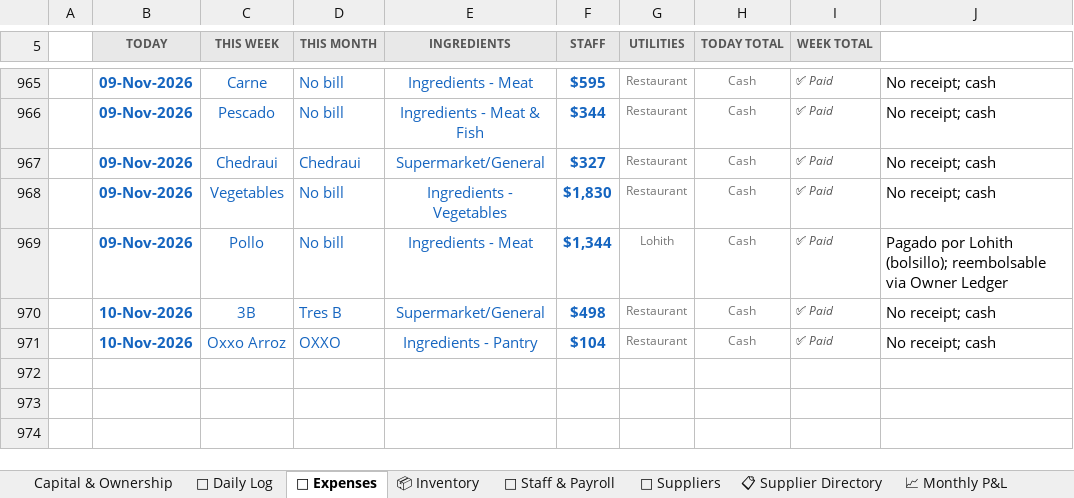
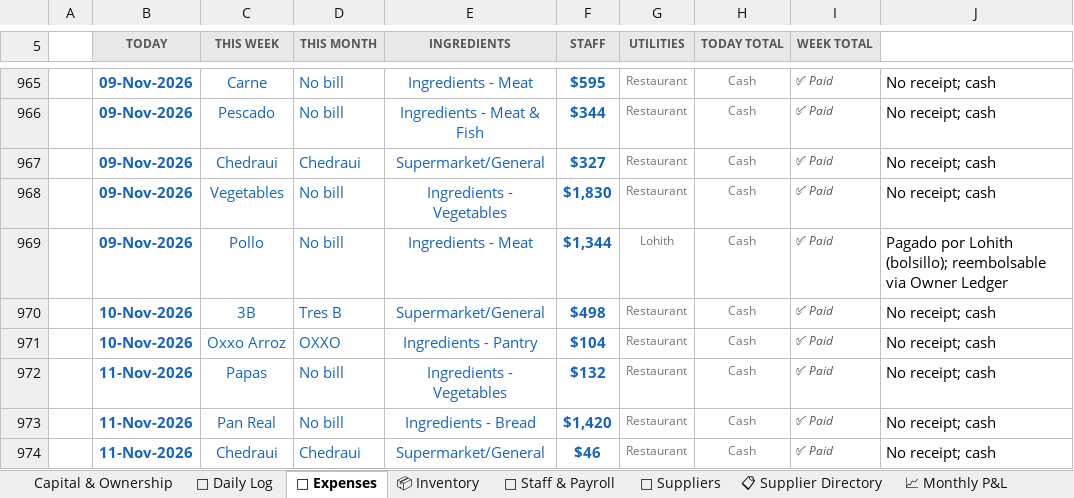
Before and after one commit to mirchimexico-coder/LOKA, an Excel workbook: LOKA_Restaurant_Manager.xlsx, sheet 💸 Expenses, drawn as a sheet; only a part is shown, gaps mark what is left out; values as stored, in another font and other column widths than the file's, no borders; conditional formats not drawn; the diff names each change by its address in the sheet, - before the commit and + after, or states it on an @@ line.

Commit message:
LOKA 11-Nov-2026 | EOD | day 2026-11-11: rev $4,145 exp $1,598 net $2,547 | bal vs capital $-19,663
Changed: LOKA_Restaurant_Manager.xlsx, dashboard.html, today.txt
+ 2 backup/day file(s)

```diff
--- a/LOKA_Restaurant_Manager.xlsx (sheet 💸 Expenses)
+++ b/LOKA_Restaurant_Manager.xlsx (sheet 💸 Expenses)
+row 972:  | 11-Nov-2026 | Papas | No bill | Ingredients - Vegetables | $132 | Restaurant | Cash | ✅ Paid | No receipt; cash
+row 973:  | 11-Nov-2026 | Pan Real | No bill | Ingredients - Bread | $1,420 | Restaurant | Cash | ✅ Paid | No receipt; cash
+row 974:  | 11-Nov-2026 | Chedraui | Chedraui | Supermarket/General | $46 | Restaurant | Cash | ✅ Paid | No receipt; cash
```
Also changed, not shown: sheet 📅 Daily Log, sheet Capital & Ownership, 4 other files.
